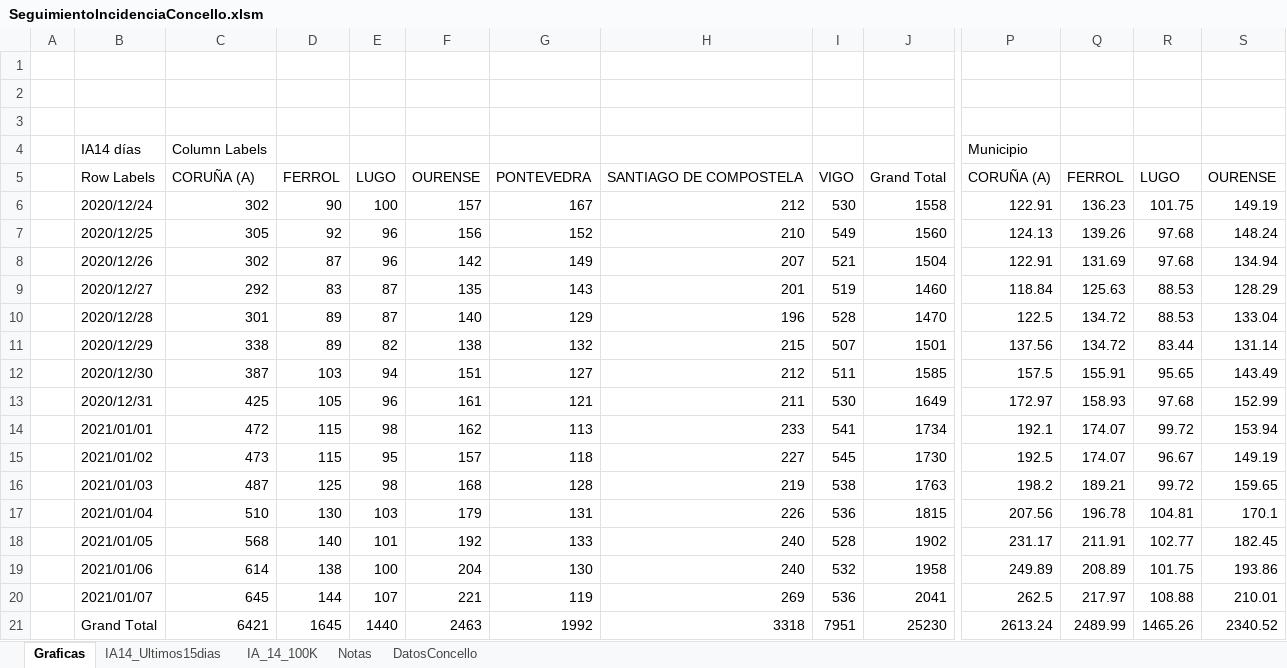
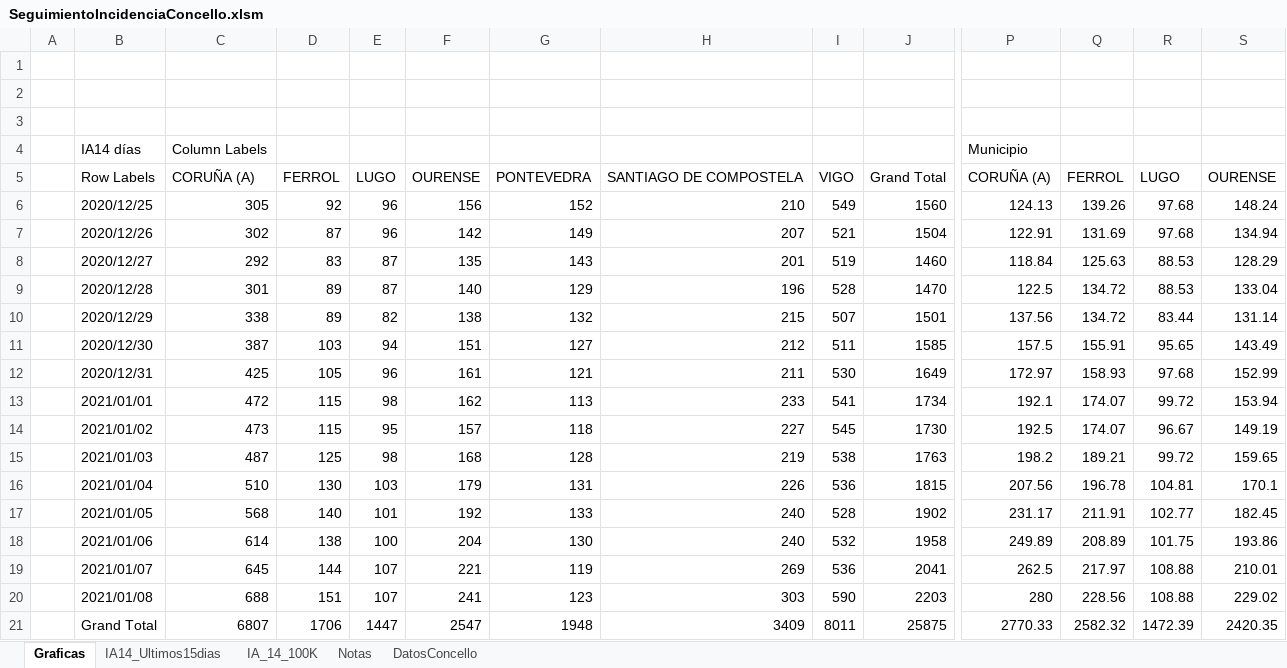
Before and after one commit to NiSanRo/Datos_Covid_Portal_Sergas, an Excel workbook: SeguimientoIncidenciaConcello.xlsm, sheet Graficas, drawn as a sheet; only a part is shown, gaps mark what is left out; values as stored, in another font and other column widths than the file's, no borders; charts and pictures not drawn; removed rows and columns are numbered as before the commit, all else as after; rows hold the shown columns only; the diff covers the shown part only; the diff names each change by its address in the sheet, - before the commit and + after, or states it on an @@ line.

```diff
--- a/SeguimientoIncidenciaConcello.xlsm (sheet Graficas)
+++ b/SeguimientoIncidenciaConcello.xlsm (sheet Graficas)
-row 6:  | 2020/12/24 | 302 | 90 | 100 | 157 | 167 | 212 | 530 | 1558 | 122.91 | 136.23 | 101.75 | 149.19
+row 20:  | 2021/01/08 | 688 | 151 | 107 | 241 | 123 | 303 | 590 | 2203 | 280 | 228.56 | 108.88 | 229.02
-C21: 6421
+C21: 6807
-D21: 1645
+D21: 1706
-E21: 1440
+E21: 1447
-F21: 2463
+F21: 2547
-G21: 1992
+G21: 1948
-H21: 3318
+H21: 3409
-I21: 7951
+I21: 8011
-J21: 25230
+J21: 25875
-P21: 2613.24
+P21: 2770.33
-Q21: 2489.99
+Q21: 2582.32
-R21: 1465.26
+R21: 1472.39
-S21: 2340.52
+S21: 2420.35
```
Also changed, not shown: 3 edited cells elsewhere in this sheet, sheet DatosConcello, sheet IA_14_100K, sheet IA14_Ultimos15dias, hidden cells, charts or pictures, SeguimientoIncidenciaArea.xlsm.
